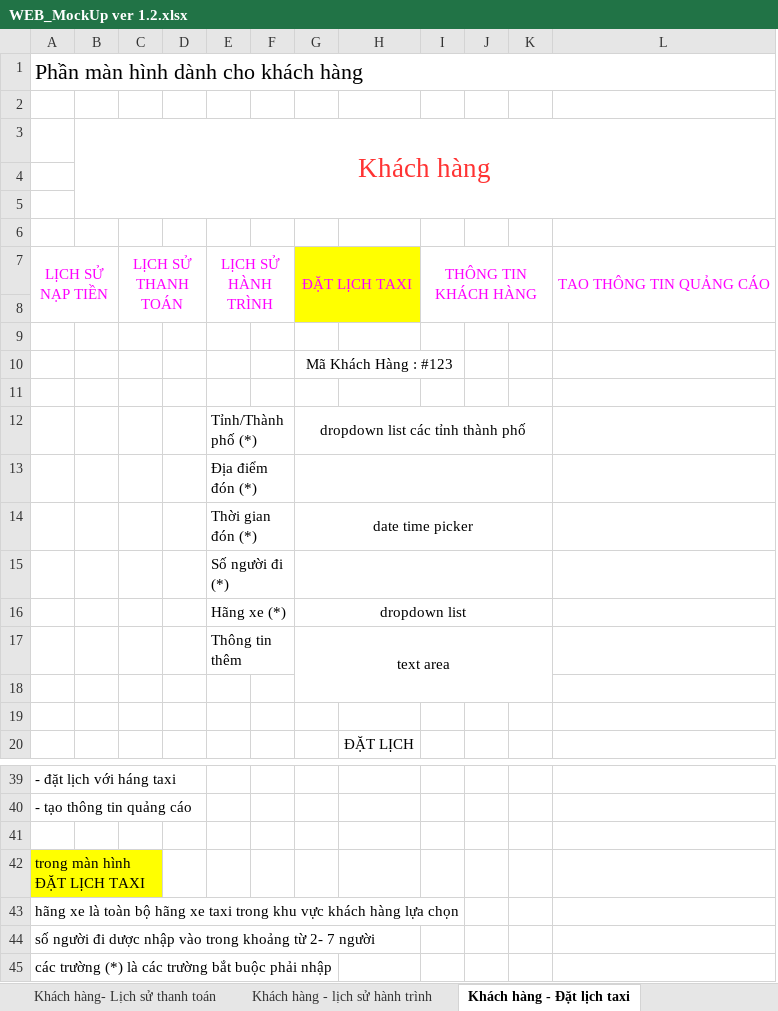
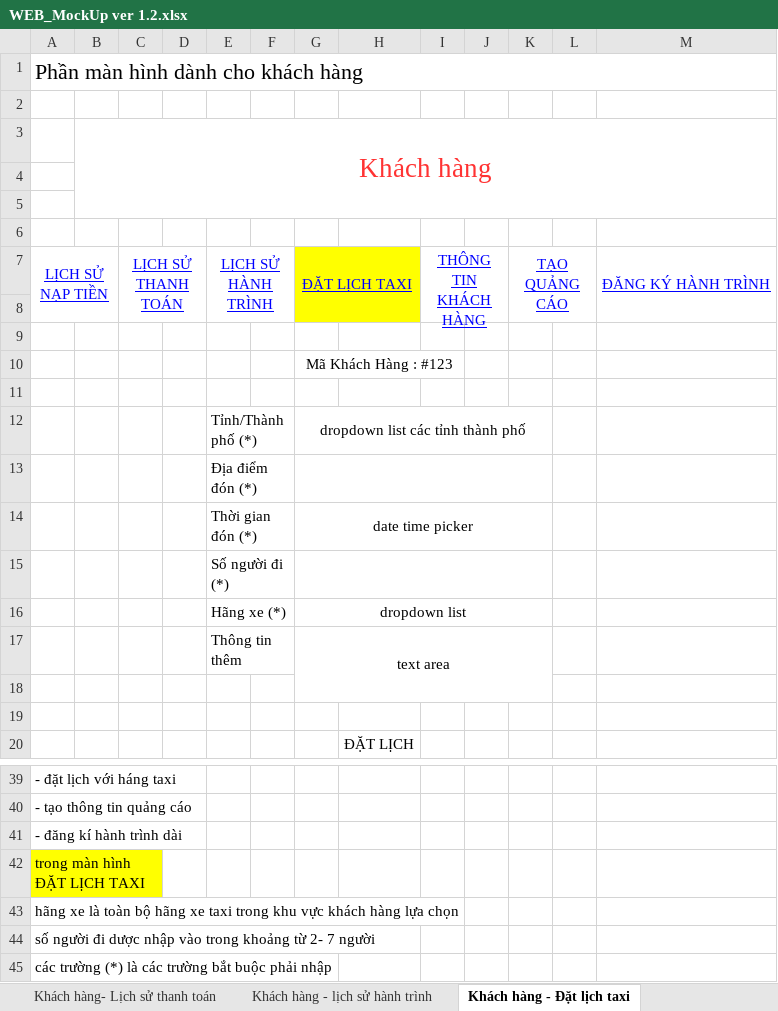
Before and after one commit to sangnvus/tns-project, an Excel workbook: References/Templates/Web MockUp/WEB_MockUp ver 1.2.xlsx, sheet Khách hàng - Đặt lịch taxi, drawn as a sheet; only a part is shown, gaps mark what is left out; values as stored, in another font and other column widths than the file's, no borders; removed rows and columns are numbered as before the commit, all else as after; the diff names each change by its address in the sheet, - before the commit and + after, or states it on an @@ line.

```diff
--- a/References/Templates/Web MockUp/WEB_MockUp ver 1.2.xlsx (sheet Khách hàng - Đặt lịch taxi)
+++ b/References/Templates/Web MockUp/WEB_MockUp ver 1.2.xlsx (sheet Khách hàng - Đặt lịch taxi)
+column K, row 7: TẠO QUẢNG CÁO
-column L, row 7: TAO THÔNG TIN QUẢNG CÁO
+column M, row 7: ĐĂNG KÝ HÀNH TRÌNH
@@ A7 underline: off → on, text colour: #FF00FF → #0000FF @@
@@ C7 underline: off → on, text colour: #FF00FF → #0000FF @@
@@ E7 underline: off → on, text colour: #FF00FF → #0000FF @@
@@ G7 underline: off → on, text colour: #FF00FF → #0000FF @@
@@ I7 underline: off → on, text colour: #FF00FF → #0000FF @@
-I7:K8 merged
+I7:J8 merged
-G12:K12 merged
+G12:K12 merged
-G13:K13 merged
+G13:K13 merged
-G14:K14 merged
+G14:K14 merged
-G15:K15 merged
+G15:K15 merged
-G16:K16 merged
+G16:K16 merged
-G17:K18 merged
+G17:K18 merged
-A41: (empty)
+A41: - đăng kí hành trình dài
```
Also changed, not shown: sheet Khách hàng - TT khách hàng, sheet Khách hàng - Tạo TT quảng cáo, sheet Khách hàng - lịch sử hành trình, sheet Khách hàng- Lịch sử thanh toán, sheet Khách hàng - Lịch sử nạp tiền, other sheet tabs.
